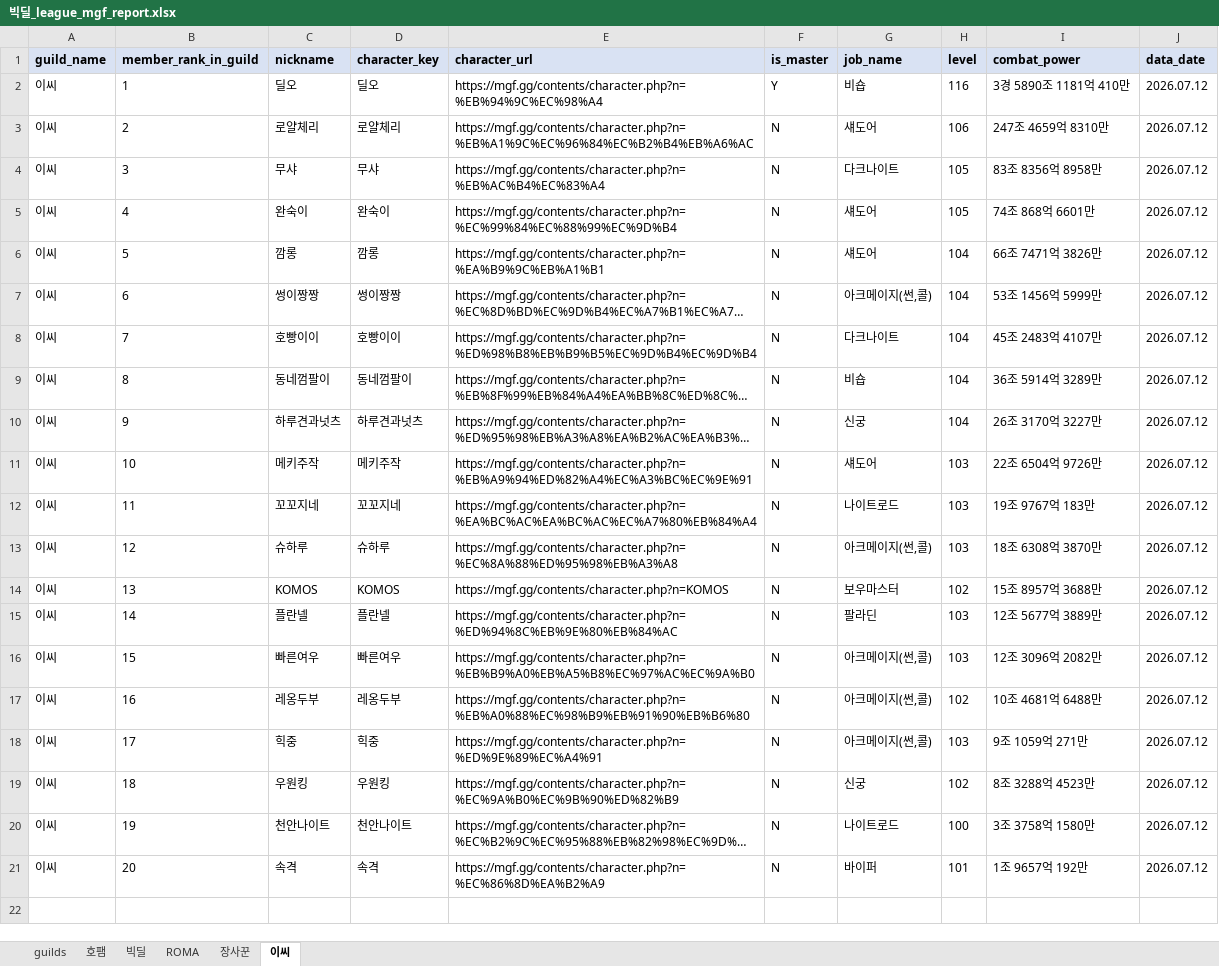
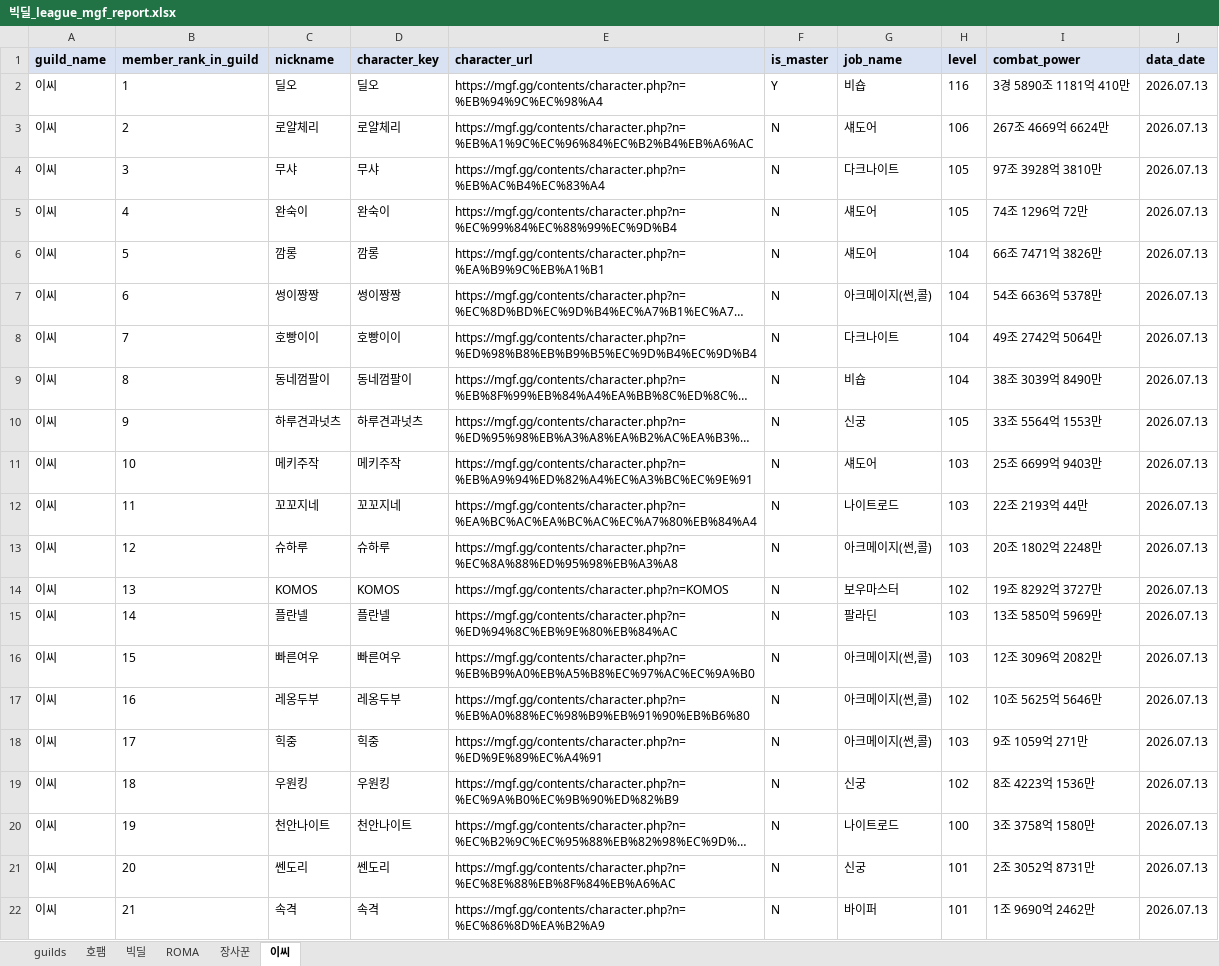
Before and after one commit to pogas/mgf_guild_match, an Excel workbook: reports/빅딜/빅딜_league_mgf_report.xlsx, sheet 이씨, drawn as a sheet; long unchanged cells end in …; values as stored, in another font and other column widths than the file's, no borders; the diff names each change by its address in the sheet, - before the commit and + after, or states it on an @@ line.

```diff
--- a/reports/빅딜/빅딜_league_mgf_report.xlsx (sheet 이씨)
+++ b/reports/빅딜/빅딜_league_mgf_report.xlsx (sheet 이씨)
-J2:J21 (data_date): 2026.07.12
+J2:J21 (data_date): 2026.07.13
-I3 (combat_power): 247조 4659억 8310만
+I3 (combat_power): 267조 4669억 6624만
-I4 (combat_power): 83조 8356억 8958만
+I4 (combat_power): 97조 3928억 3810만
-I5 (combat_power): 74조 868억 6601만
+I5 (combat_power): 74조 1296억 72만
-I7 (combat_power): 53조 1456억 5999만
+I7 (combat_power): 54조 6636억 5378만
-I8 (combat_power): 45조 2483억 4107만
+I8 (combat_power): 49조 2742억 5064만
-I9 (combat_power): 36조 5914억 3289만
+I9 (combat_power): 38조 3039억 8490만
-H10 (level): 104
+H10 (level): 105
-I10 (combat_power): 26조 3170억 3227만
+I10 (combat_power): 33조 5564억 1553만
-I11 (combat_power): 22조 6504억 9726만
+I11 (combat_power): 25조 6699억 9403만
-I12 (combat_power): 19조 9767억 183만
+I12 (combat_power): 22조 2193억 44만
-I13 (combat_power): 18조 6308억 3870만
+I13 (combat_power): 20조 1802억 2248만
-I14 (combat_power): 15조 8957억 3688만
+I14 (combat_power): 19조 8292억 3727만
-I15 (combat_power): 12조 5677억 3889만
+I15 (combat_power): 13조 5850억 5969만
-I17 (combat_power): 10조 4681억 6488만
+I17 (combat_power): 10조 5625억 5646만
-I19 (combat_power): 8조 3288억 4523만
+I19 (combat_power): 8조 4223억 1536만
-C21 (nickname): 속격
+C21 (nickname): 쎈도리
-D21 (character_key): 속격
+D21 (character_key): 쎈도리
-E21 (character_url): https://mgf.gg/contents/character.php?n=%EC%86%8D%EA%B2%A9
+E21 (character_url): https://mgf.gg/contents/character.php?n=%EC%8E%88%EB%8F%84%EB%A6%AC
-G21 (job_name): 바이퍼
+G21 (job_name): 신궁
-I21 (combat_power): 1조 9657억 192만
+I21 (combat_power): 2조 3052억 8731만
+row 22: 이씨 | 21 | 속격 | 속격 | https://mgf.gg/contents/character.php?n=%EC%86%8D%EA%B2%A9 | N | 바이퍼 | 101 | 1조 9690억 2462만 | 2026.07.13
```
Also changed, not shown: sheet 장사꾼, sheet 호팸, sheet guilds, reports/빅딜/빅딜_training_mgf_report.xlsx, reports/셀린느/셀린느_league_mgf_report.xlsx, 34 other files.
